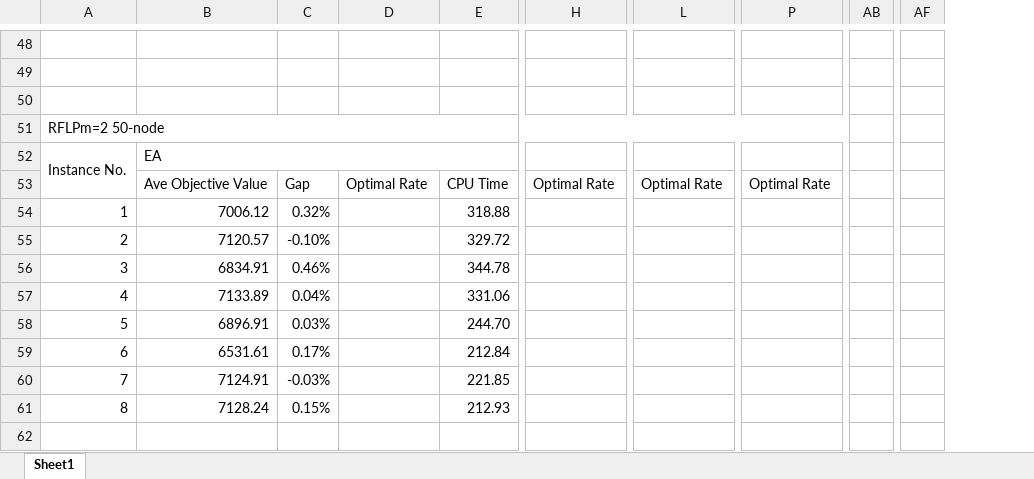
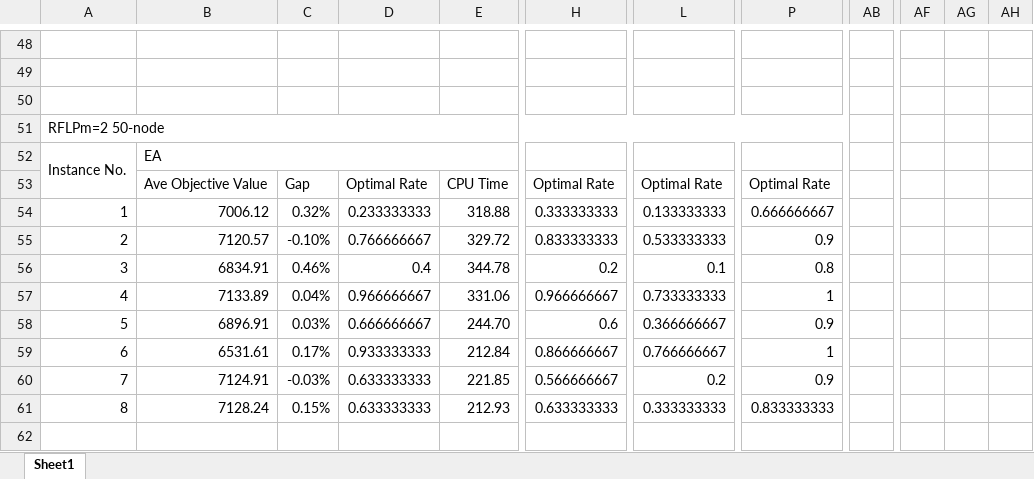
Before and after one commit to xhuang-1121/Reliable-FLP, an Excel workbook: result/RFLP实验数据整理.xlsx, sheet Sheet1, drawn as a sheet; only a part is shown, gaps mark what is left out; values as stored, in another font and other column widths than the file's, no cell formats; removed rows and columns are numbered as before the commit, all else as after; the diff covers the shown part only; the diff names each change by its address in the sheet, - before the commit and + after, or states it on an @@ line.

```diff
--- a/result/RFLP实验数据整理.xlsx (sheet Sheet1)
+++ b/result/RFLP实验数据整理.xlsx (sheet Sheet1)
-column AB, empty
+column AB, empty
-column AF, empty
+column AF, empty
+column AG, empty
+column AH, empty
-D54: (empty)
+D54: 0.233333333
-H54: (empty)
+H54: 0.333333333
-L54: (empty)
+L54: 0.133333333
-P54: (empty)
+P54: 0.666666667
-D55: (empty)
+D55: 0.766666667
-H55: (empty)
+H55: 0.833333333
-L55: (empty)
+L55: 0.533333333
-P55: (empty)
+P55: 0.9
-D56: (empty)
+D56: 0.4
-H56: (empty)
+H56: 0.2
-L56: (empty)
+L56: 0.1
-P56: (empty)
+P56: 0.8
-D57: (empty)
+D57: 0.966666667
-H57: (empty)
+H57: 0.966666667
-L57: (empty)
+L57: 0.733333333
-P57: (empty)
+P57: 1
-D58: (empty)
+D58: 0.666666667
-H58: (empty)
+H58: 0.6
-L58: (empty)
+L58: 0.366666667
-P58: (empty)
+P58: 0.9
-D59: (empty)
+D59: 0.933333333
-H59: (empty)
+H59: 0.866666667
-L59: (empty)
+L59: 0.766666667
-P59: (empty)
+P59: 1
-D60:D61: (empty)
+D60:D61: 0.633333333
-H60: (empty)
+H60: 0.566666667
-L60: (empty)
+L60: 0.2
-P60: (empty)
+P60: 0.9
-H61: (empty)
+H61: 0.633333333
-L61: (empty)
+L61: 0.333333333
-P61: (empty)
+P61: 0.833333333
```
Also changed, not shown: 8 added rows, 8 removed rows, 129 edited cells and merged cells elsewhere in this sheet, cell formats, 16 other files.
